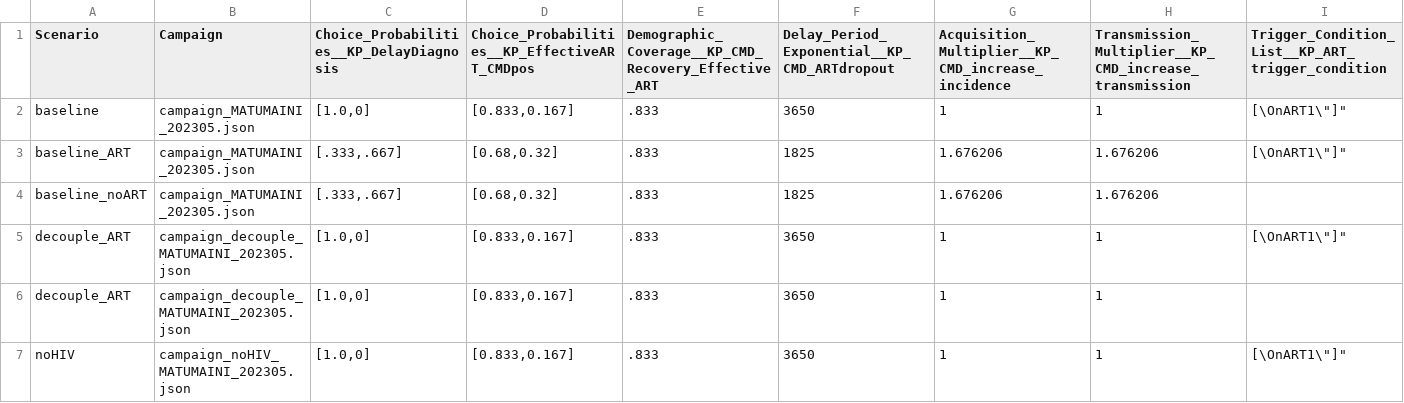
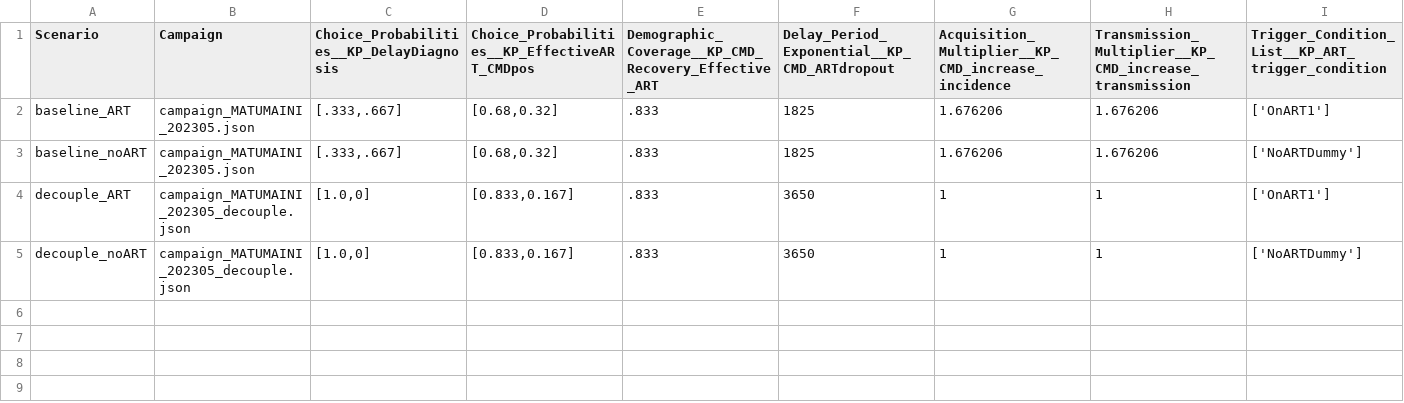
Before and after one commit to BershteynLab/MATUMAINI, a CSV file: 202301_Nyanza_MATUMAINI_MalariaOngoing/scenarios.csv, drawn as a sheet.

```diff
--- a/202301_Nyanza_MATUMAINI_MalariaOngoing/scenarios.csv
+++ b/202301_Nyanza_MATUMAINI_MalariaOngoing/scenarios.csv
@@ -1,7 +1,5 @@
 Scenario,Campaign,Choice_Probabilities__KP_DelayDiagnosis,Choice_Probabilities__KP_EffectiveART_CMDpos,Demographic_Coverage__KP_CMD_Recovery_Effective_ART,Delay_Period_Exponential__KP_CMD_ARTdropout,Acquisition_Multiplier__KP_CMD_increase_incidence,Transmission_Multiplier__KP_CMD_increase_transmission,Trigger_Condition_List__KP_ART_trigger_condition
-baseline,campaign_MATUMAINI_202305.json,"[1.0,0]","[0.833,0.167]",.833,3650,1,1,"[\"OnART1\"]"
-baseline_ART,campaign_MATUMAINI_202305.json,"[.333,.667]","[0.68,0.32]",.833,1825,1.676206,1.676206,"[\"OnART1\"]"
-baseline_noART,campaign_MATUMAINI_202305.json,"[.333,.667]","[0.68,0.32]",.833,1825,1.676206,1.676206,""
-decouple_ART,campaign_decouple_MATUMAINI_202305.json,"[1.0,0]","[0.833,0.167]",.833,3650,1,1,"[\"OnART1\"]",
-decouple_ART,campaign_decouple_MATUMAINI_202305.json,"[1.0,0]","[0.833,0.167]",.833,3650,1,1,""
-noHIV,campaign_noHIV_MATUMAINI_202305.json,"[1.0,0]","[0.833,0.167]",.833,3650,1,1,"[\"OnART1\"]"
+baseline_ART,campaign_MATUMAINI_202305.json,"[.333,.667]","[0.68,0.32]",.833,1825,1.676206,1.676206,"['OnART1']"
+baseline_noART,campaign_MATUMAINI_202305.json,"[.333,.667]","[0.68,0.32]",.833,1825,1.676206,1.676206,"['NoARTDummy']"
+decouple_ART,campaign_MATUMAINI_202305_decouple.json,"[1.0,0]","[0.833,0.167]",.833,3650,1,1,"['OnART1']"
+decouple_noART,campaign_MATUMAINI_202305_decouple.json,"[1.0,0]","[0.833,0.167]",.833,3650,1,1,"['NoARTDummy']"
```
Also changed, not shown: 202301_Nyanza_MATUMAINI_MalariaOngoing/scenarios_modular.csv, 2 other files.
